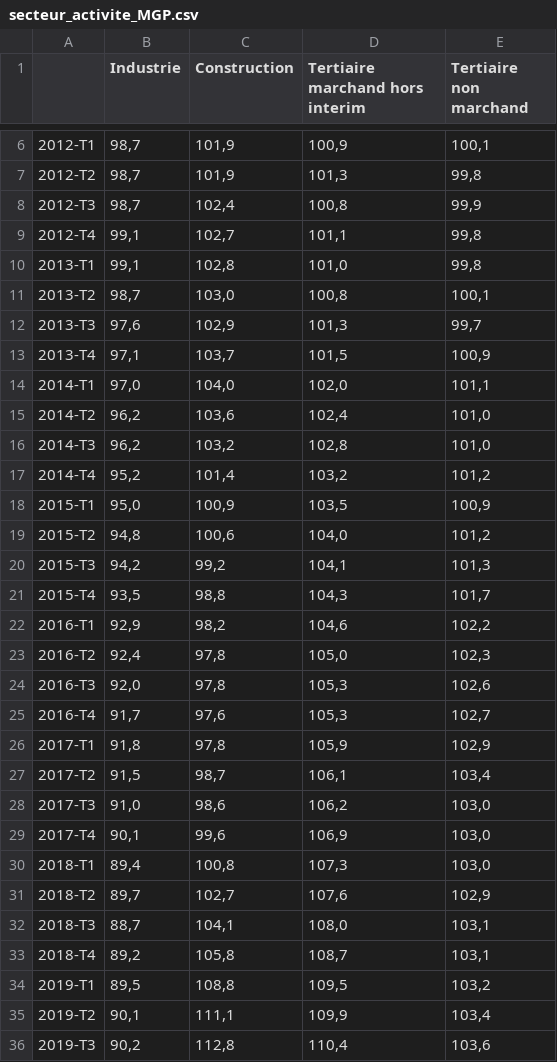
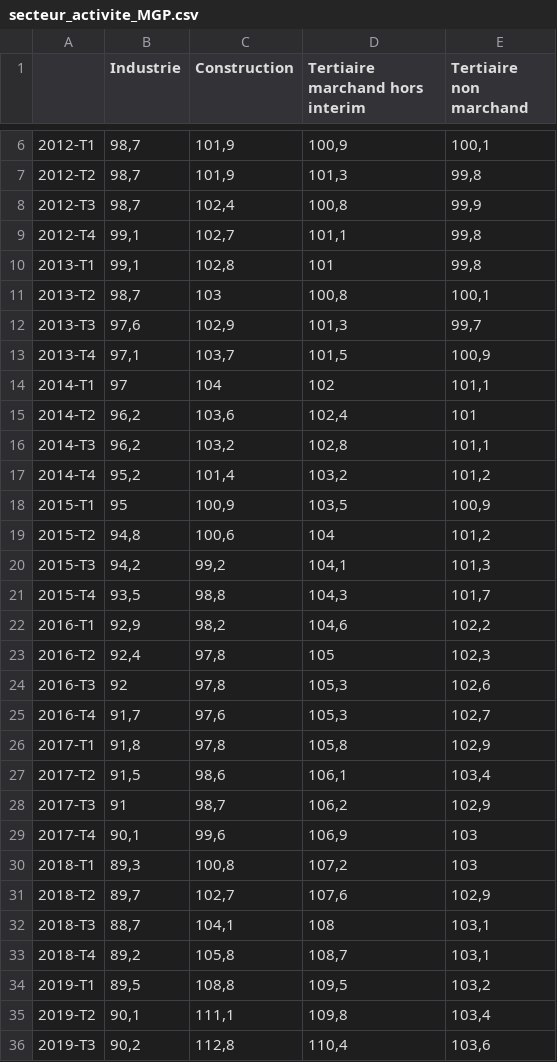
Before and after one commit to Atelier-parisien-d-urbanisme/Observatoire-economie-paris, a CSV file: 2_Evolution_de_l_emploi/2_3_Secteur_activite/secteur_activite_MGP.csv, drawn as a sheet; only a part is shown, gaps mark what is left out; the diff covers the shown part only.

Commit message:
Update secteur_activite_MGP.csv
MAJ

```diff
--- a/2_Evolution_de_l_emploi/2_3_Secteur_activite/secteur_activite_MGP.csv
+++ b/2_Evolution_de_l_emploi/2_3_Secteur_activite/secteur_activite_MGP.csv
@@ -9,12 +9,12 @@
 2012-T4;99,1;102,7;101,1;99,8
-2013-T1;99,1;102,8;101,0;99,8
-2013-T2;98,7;103,0;100,8;100,1
+2013-T1;99,1;102,8;101;99,8
+2013-T2;98,7;103;100,8;100,1
 2013-T3;97,6;102,9;101,3;99,7
 2013-T4;97,1;103,7;101,5;100,9
-2014-T1;97,0;104,0;102,0;101,1
-2014-T2;96,2;103,6;102,4;101,0
-2014-T3;96,2;103,2;102,8;101,0
+2014-T1;97;104;102;101,1
+2014-T2;96,2;103,6;102,4;101
+2014-T3;96,2;103,2;102,8;101,1
 2014-T4;95,2;101,4;103,2;101,2
-2015-T1;95,0;100,9;103,5;100,9
-2015-T2;94,8;100,6;104,0;101,2
+2015-T1;95;100,9;103,5;100,9
+2015-T2;94,8;100,6;104;101,2
 2015-T3;94,2;99,2;104,1;101,3
@@ -22,15 +22,15 @@
 2016-T1;92,9;98,2;104,6;102,2
-2016-T2;92,4;97,8;105,0;102,3
-2016-T3;92,0;97,8;105,3;102,6
+2016-T2;92,4;97,8;105;102,3
+2016-T3;92;97,8;105,3;102,6
 2016-T4;91,7;97,6;105,3;102,7
-2017-T1;91,8;97,8;105,9;102,9
-2017-T2;91,5;98,7;106,1;103,4
-2017-T3;91,0;98,6;106,2;103,0
-2017-T4;90,1;99,6;106,9;103,0
-2018-T1;89,4;100,8;107,3;103,0
+2017-T1;91,8;97,8;105,8;102,9
+2017-T2;91,5;98,6;106,1;103,4
+2017-T3;91;98,7;106,2;102,9
+2017-T4;90,1;99,6;106,9;103
+2018-T1;89,3;100,8;107,2;103
 2018-T2;89,7;102,7;107,6;102,9
-2018-T3;88,7;104,1;108,0;103,1
+2018-T3;88,7;104,1;108;103,1
 2018-T4;89,2;105,8;108,7;103,1
 2019-T1;89,5;108,8;109,5;103,2
-2019-T2;90,1;111,1;109,9;103,4
+2019-T2;90,1;111,1;109,8;103,4
 2019-T3;90,2;112,8;110,4;103,6
```
Also changed, not shown: 1 added row and 34 edited cells elsewhere in this file.
